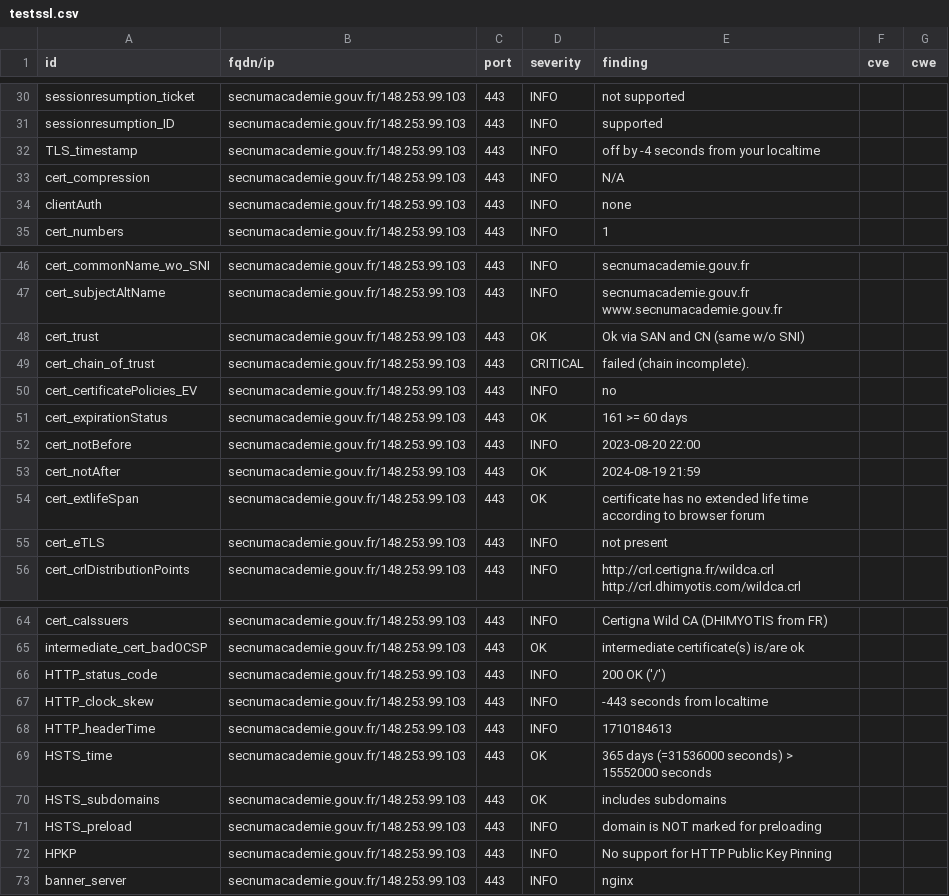
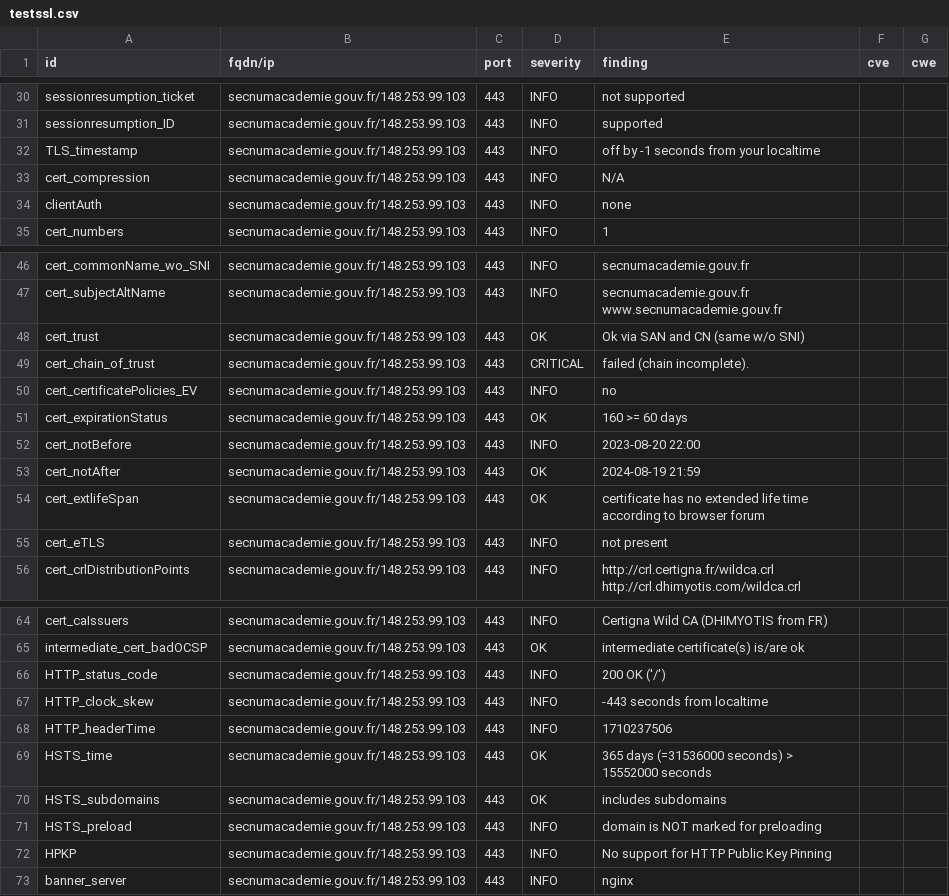
Before and after one commit to GKO-org/dashlordPrd11, a CSV file: results/aHR0cHM6Ly9zZWNudW1hY2FkZW1pZS5nb3V2LmZy/testssl.csv, drawn as a sheet; only a part is shown, gaps mark what is left out.

```diff
--- a/results/aHR0cHM6Ly9zZWNudW1hY2FkZW1pZS5nb3V2LmZy/testssl.csv
+++ b/results/aHR0cHM6Ly9zZWNudW1hY2FkZW1pZS5nb3V2LmZy/testssl.csv
@@ -31,3 +31,3 @@
 "sessionresumption_ID","secnumacademie.gouv.fr/148.253.99.103","443","INFO","supported","",""
-"TLS_timestamp","secnumacademie.gouv.fr/148.253.99.103","443","INFO","off by -4 seconds from your localtime","",""
+"TLS_timestamp","secnumacademie.gouv.fr/148.253.99.103","443","INFO","off by -1 seconds from your localtime","",""
 "cert_compression","secnumacademie.gouv.fr/148.253.99.103","443","INFO","N/A","",""
@@ -50,3 +50,3 @@
 "cert_certificatePolicies_EV","secnumacademie.gouv.fr/148.253.99.103","443","INFO","no","",""
-"cert_expirationStatus","secnumacademie.gouv.fr/148.253.99.103","443","OK","161 >= 60 days","",""
+"cert_expirationStatus","secnumacademie.gouv.fr/148.253.99.103","443","OK","160 >= 60 days","",""
 "cert_notBefore","secnumacademie.gouv.fr/148.253.99.103","443","INFO","2023-08-20 22:00","",""
@@ -67,3 +67,3 @@
 "HTTP_clock_skew","secnumacademie.gouv.fr/148.253.99.103","443","INFO","-443 seconds from localtime","",""
-"HTTP_headerTime","secnumacademie.gouv.fr/148.253.99.103","443","INFO","1710184613","",""
+"HTTP_headerTime","secnumacademie.gouv.fr/148.253.99.103","443","INFO","1710237506","",""
 "HSTS_time","secnumacademie.gouv.fr/148.253.99.103","443","OK","365 days (=31536000 seconds) > 15552000 seconds","",""
```
Also changed, not shown: 8 other files.
